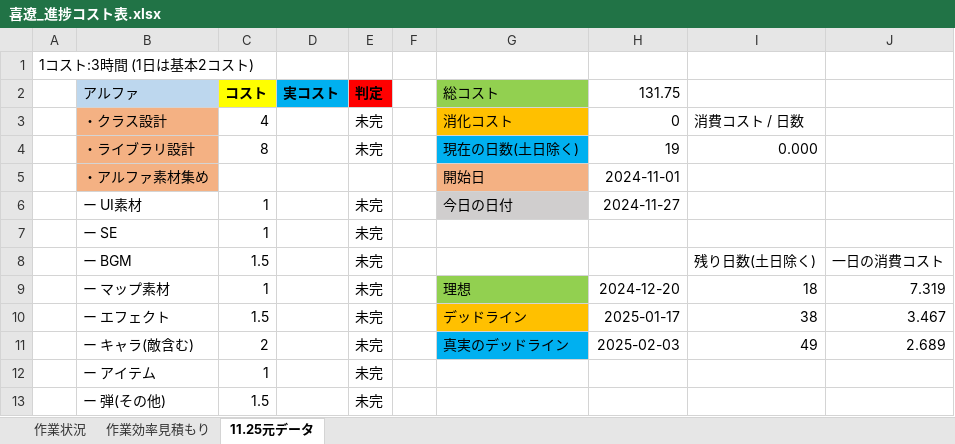
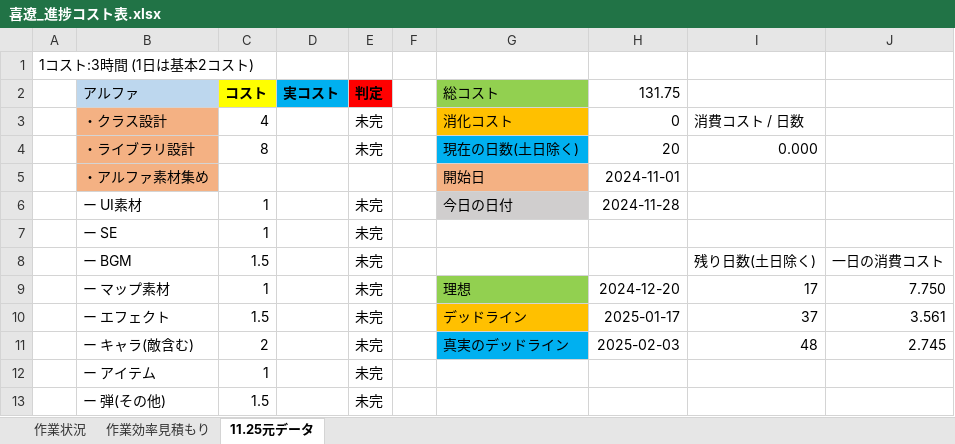
Before and after one commit to kiryo06/GameKiryo3, an Excel workbook: 課題11月1から開始/喜遼_進捗コスト表.xlsx, sheet 11.25元データ, drawn as a sheet; only a part is shown; values as stored, in another font and other column widths than the file's, no borders; the diff names each change by its address in the sheet, - before the commit and + after, or states it on an @@ line.

```diff
--- a/課題11月1から開始/喜遼_進捗コスト表.xlsx (sheet 11.25元データ)
+++ b/課題11月1から開始/喜遼_進捗コスト表.xlsx (sheet 11.25元データ)
-H4 (131.75): 19
+H4 (131.75): 20
-H6 (131.75): 2024-11-27
+H6 (131.75): 2024-11-28
-I9: 18
+I9: 17
-J9: 7.319
+J9: 7.750
-I10: 38
+I10: 37
-J10: 3.467
+J10: 3.561
-I11: 49
+I11: 48
-J11: 2.689
+J11: 2.745
```
Also changed, not shown: sheet 作業状況, sheet 作業効率見積もり, charts or pictures, 7 other files.
